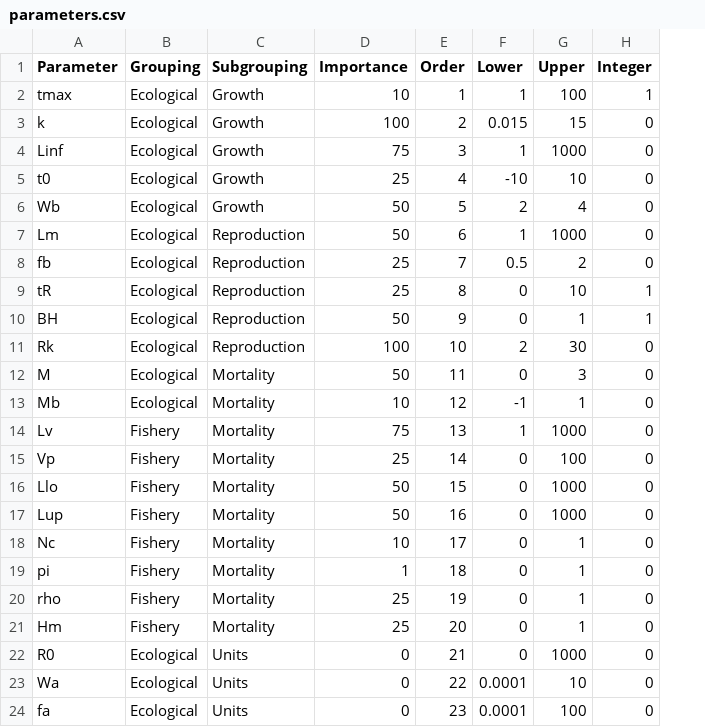
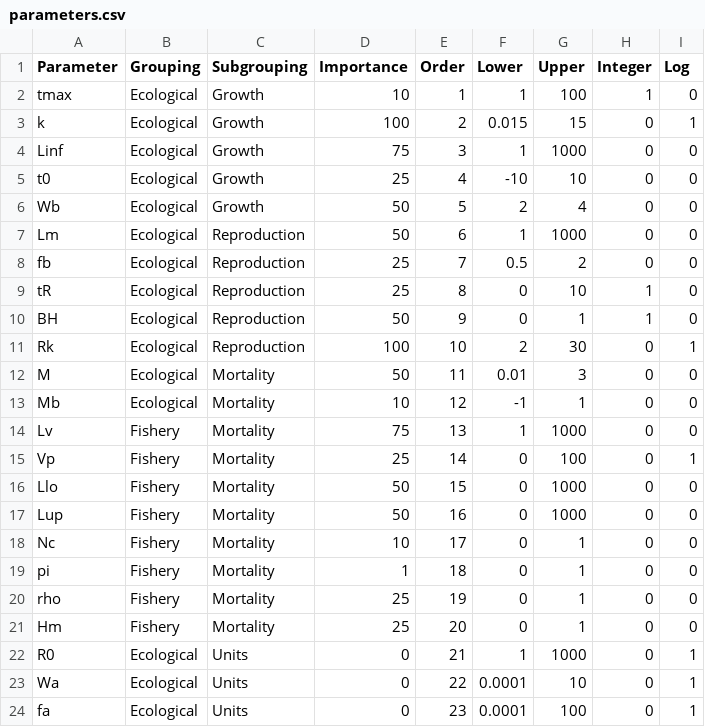
Before and after one commit to poissonconsulting/ypr, a CSV file: data-raw/parameters.csv, drawn as a sheet; the diff names each change by its address in the sheet, - before the commit and + after, or states it on an @@ line.

Commit message:
add log column to .parameters

```diff
--- a/data-raw/parameters.csv
+++ b/data-raw/parameters.csv
+column I (Log), rows 2-24: 0 | 1 | 0 | 0 | 0 | 0 | 0 | 0 | 0 | 1 | 0 | 0 | 0 | 1 | 0 | 0 | 0 | 0 | 0 | 0 | 1 | 1 | 1
-F12 (Lower): 0
+F12 (Lower): 0.01
-F22 (Lower): 0
+F22 (Lower): 1
```
Also changed, not shown: 3 other files.
